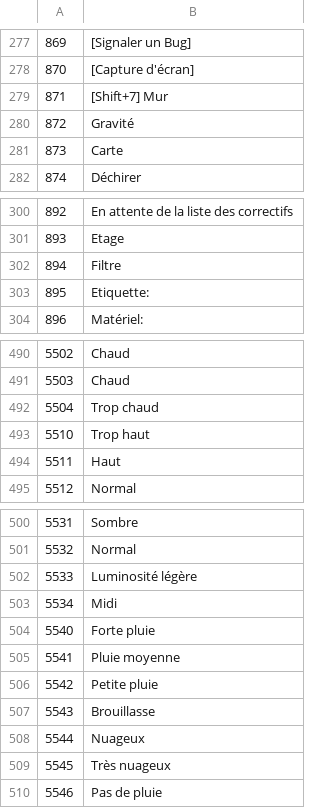
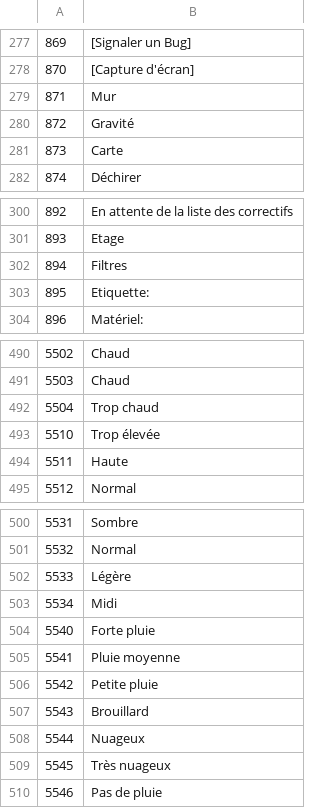
Before and after one commit to justusgamelab2016/LW-translation, a CSV file: language/fr/ui_text.csv, drawn as a sheet; only a part is shown, gaps mark what is left out; the diff names each change by its address in the sheet, - before the commit and + after, or states it on an @@ line.

Commit message:
Update ui_text.csv

```diff
--- a/language/fr/ui_text.csv
+++ b/language/fr/ui_text.csv
-B279: [Shift+7] Mur
+B279: Mur
-B302: Filtre
+B302: Filtres
-B493: Trop haut
+B493: Trop élevée
-B494: Haut
+B494: Haute
-B502: Luminosité légère
+B502: Légère
-B507: Brouillasse
+B507: Brouillard
```
